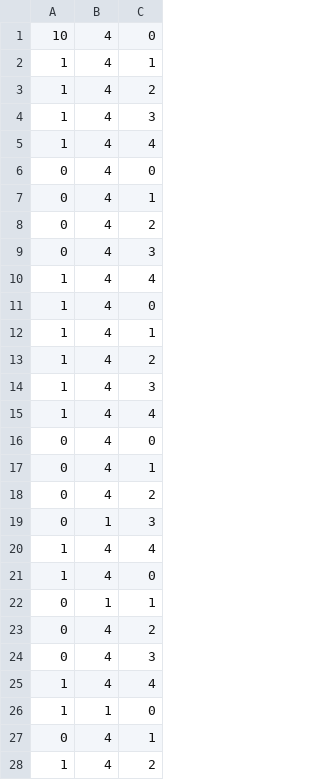
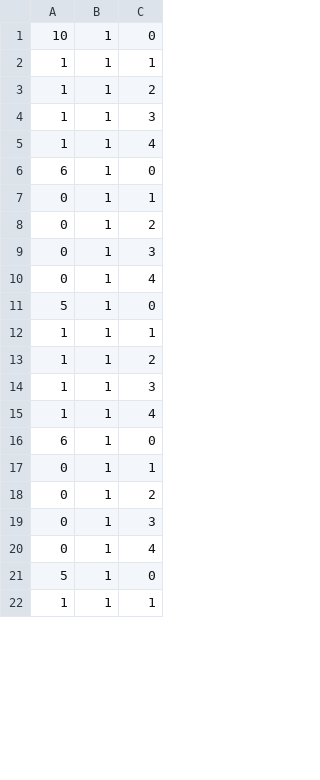
Before and after one commit to gns3526/ShootingGame, a CSV file: Assets/Resources/EnemySpawnInfo/Map0/Stage1.csv, drawn as a sheet; only a part is shown; the shorter side is filled out with more unchanged rows; the diff covers the shown part only.

```diff
--- a/Assets/Resources/EnemySpawnInfo/Map0/Stage1.csv
+++ b/Assets/Resources/EnemySpawnInfo/Map0/Stage1.csv
@@ -1,28 +1,21 @@
-10,4,0
-1,4,1
-1,4,2
-1,4,3
-1,4,4
-0,4,0
-0,4,1
-0,4,2
-0,4,3
-1,4,4
-1,4,0
-1,4,1
-1,4,2
-1,4,3
-1,4,4
-0,4,0
-0,4,1
-0,4,2
+10,1,0
+1,1,1
+1,1,2
+1,1,3
+1,1,4
+6,1,0
+0,1,1
+0,1,2
 0,1,3
-1,4,4
-1,4,0
+0,1,4
+5,1,0
+1,1,1
+1,1,2
+1,1,3
+1,1,4
+6,1,0
 0,1,1
-0,4,2
-0,4,3
-1,4,4
-1,1,0
-0,4,1
-1,4,2
+0,1,2
+0,1,3
+0,1,4
+5,1,0
```
Also changed, not shown: 12 added rows, 13 removed rows and 6 edited cells elsewhere in this file, 12 other files.
